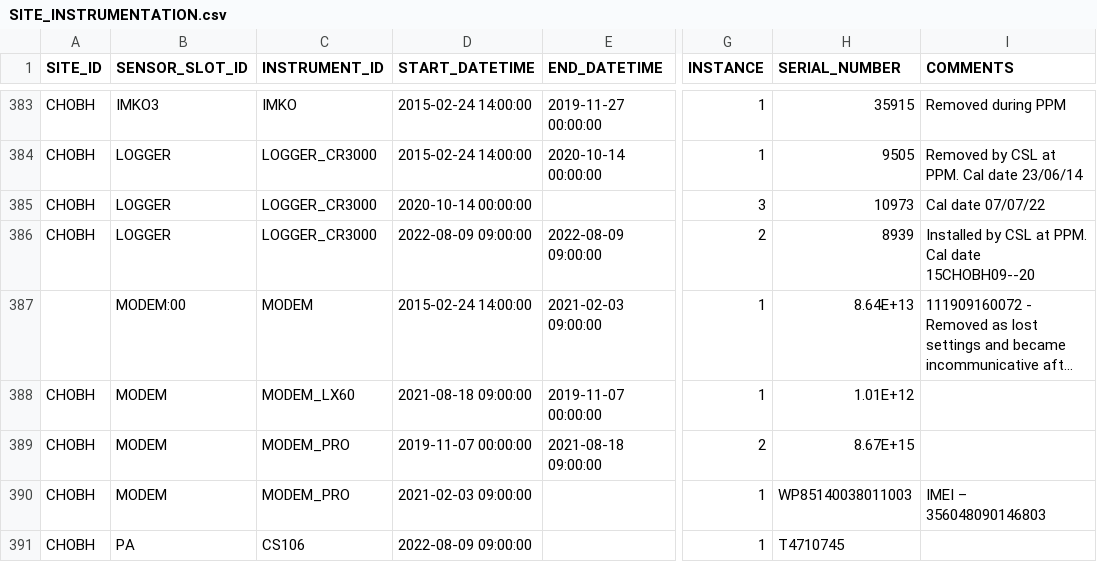
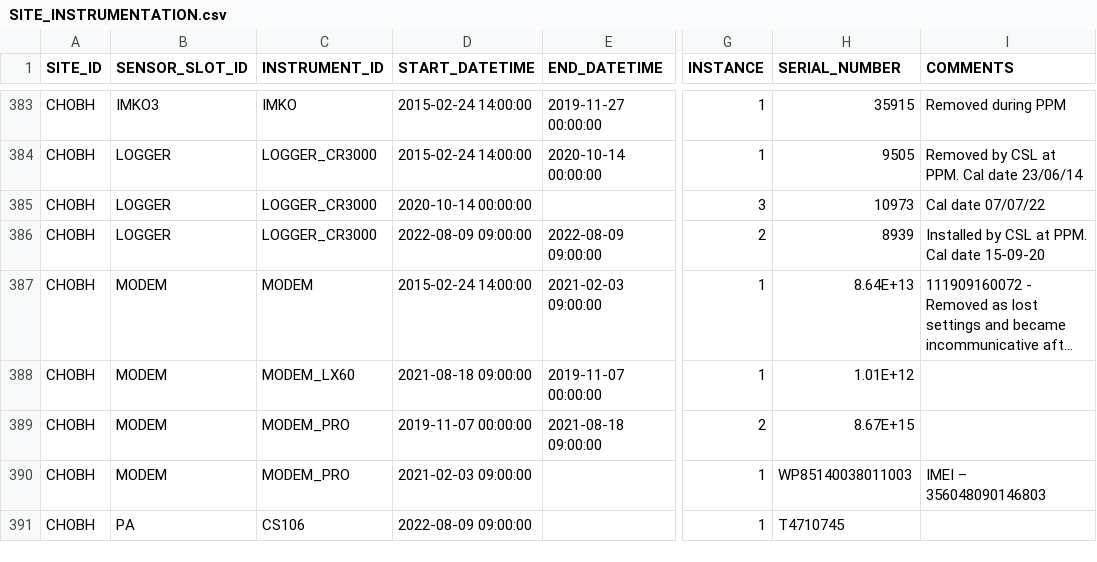
Before and after one commit to NERC-CEH/fdri-discovery, a CSV file: sample_data/src/SITE_INSTRUMENTATION.csv, drawn as a sheet; only a part is shown, gaps mark what is left out; long unchanged cells end in …; the diff covers the shown part only; the diff names each change by its address in the sheet, - before the commit and + after, or states it on an @@ line.

Commit message:
Fix bad lines in csv

```diff
--- a/sample_data/src/SITE_INSTRUMENTATION.csv
+++ b/sample_data/src/SITE_INSTRUMENTATION.csv
-I386 (COMMENTS): Installed by CSL at PPM. Cal date 15CHOBH09--20
+I386 (COMMENTS): Installed by CSL at PPM. Cal date 15-09-20
-A387 (SITE_ID): (empty)
+A387 (SITE_ID): CHOBH
-B387 (SENSOR_SLOT_ID): MODEM:00
+B387 (SENSOR_SLOT_ID): MODEM
```
Also changed, not shown: 96 edited cells elsewhere in this file.
